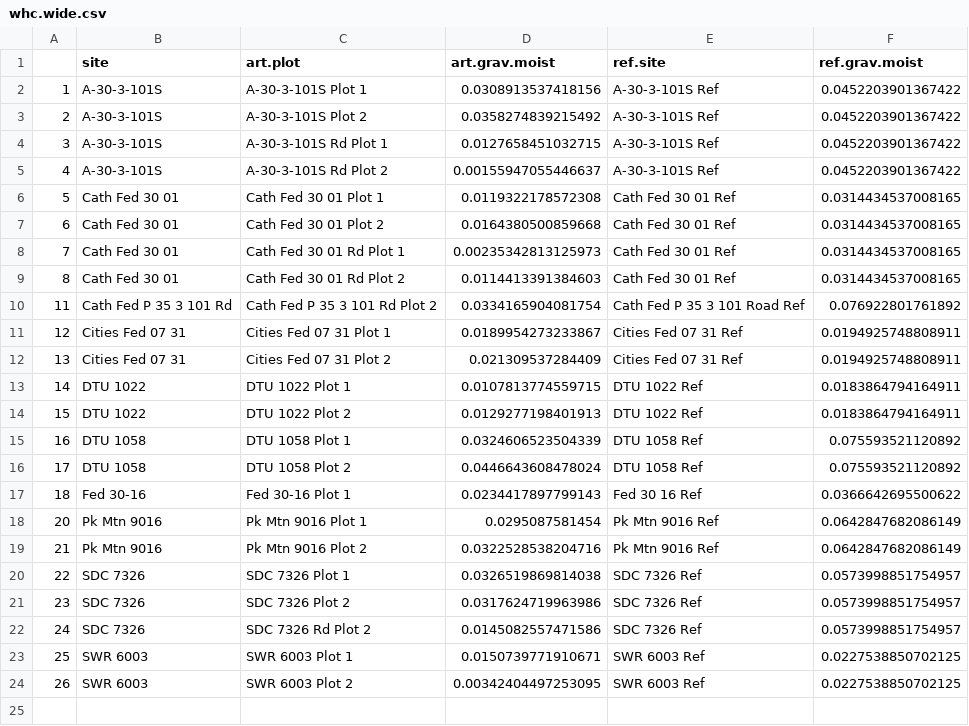
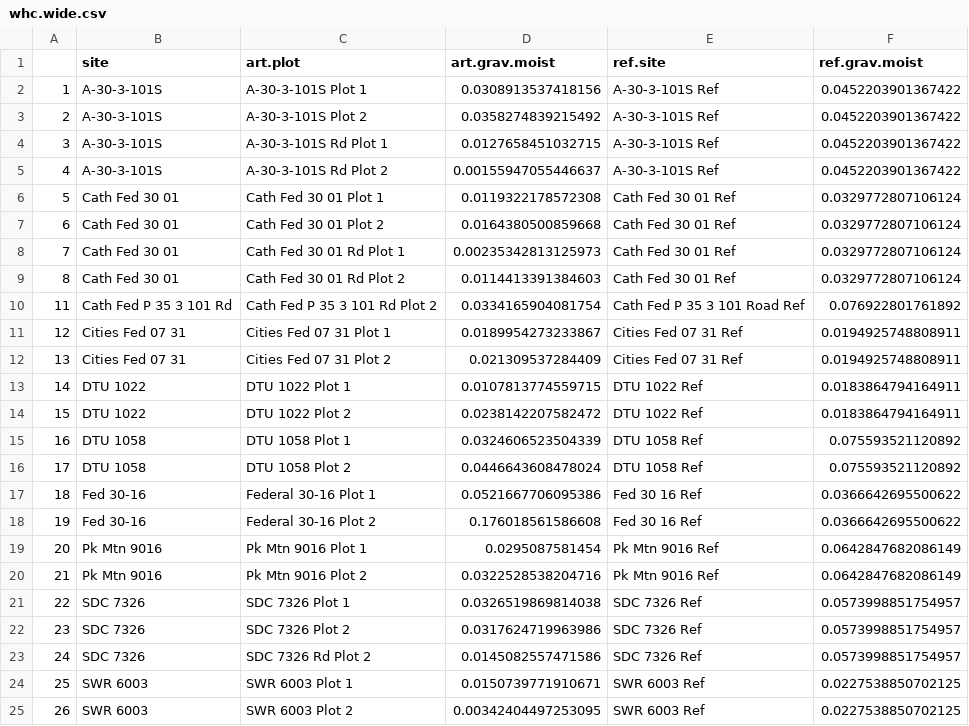
Before and after one commit to sfdistefano/ART-model-verification, a CSV file: Soil.data/whc.wide.csv, drawn as a sheet.

```diff
--- a/Soil.data/whc.wide.csv
+++ b/Soil.data/whc.wide.csv
@@ -5,6 +5,6 @@
 "4","A-30-3-101S","A-30-3-101S Rd Plot 2",0.00155947055446637,"A-30-3-101S Ref",0.0452203901367422
-"5","Cath Fed 30 01","Cath Fed 30 01 Plot 1",0.0119322178572308,"Cath Fed 30 01 Ref",0.0314434537008165
-"6","Cath Fed 30 01","Cath Fed 30 01 Plot 2",0.0164380500859668,"Cath Fed 30 01 Ref",0.0314434537008165
-"7","Cath Fed 30 01","Cath Fed 30 01 Rd Plot 1",0.00235342813125973,"Cath Fed 30 01 Ref",0.0314434537008165
-"8","Cath Fed 30 01","Cath Fed 30 01 Rd Plot 2",0.0114413391384603,"Cath Fed 30 01 Ref",0.0314434537008165
+"5","Cath Fed 30 01","Cath Fed 30 01 Plot 1",0.0119322178572308,"Cath Fed 30 01 Ref",0.0329772807106124
+"6","Cath Fed 30 01","Cath Fed 30 01 Plot 2",0.0164380500859668,"Cath Fed 30 01 Ref",0.0329772807106124
+"7","Cath Fed 30 01","Cath Fed 30 01 Rd Plot 1",0.00235342813125973,"Cath Fed 30 01 Ref",0.0329772807106124
+"8","Cath Fed 30 01","Cath Fed 30 01 Rd Plot 2",0.0114413391384603,"Cath Fed 30 01 Ref",0.0329772807106124
 "11","Cath Fed P 35 3 101 Rd","Cath Fed P 35 3 101 Rd Plot 2",0.0334165904081754,"Cath Fed P 35 3 101 Road Ref",0.076922801761892
@@ -13,6 +13,7 @@
 "14","DTU 1022","DTU 1022 Plot 1",0.0107813774559715,"DTU 1022 Ref",0.0183864794164911
-"15","DTU 1022","DTU 1022 Plot 2",0.0129277198401913,"DTU 1022 Ref",0.0183864794164911
+"15","DTU 1022","DTU 1022 Plot 2",0.0238142207582472,"DTU 1022 Ref",0.0183864794164911
 "16","DTU 1058","DTU 1058 Plot 1",0.0324606523504339,"DTU 1058 Ref",0.075593521120892
 "17","DTU 1058","DTU 1058 Plot 2",0.0446643608478024,"DTU 1058 Ref",0.075593521120892
-"18","Fed 30-16","Fed 30-16 Plot 1",0.0234417897799143,"Fed 30 16 Ref",0.0366642695500622
+"18","Fed 30-16","Federal 30-16 Plot 1",0.0521667706095386,"Fed 30 16 Ref",0.0366642695500622
+"19","Fed 30-16","Federal 30-16 Plot 2",0.176018561586608,"Fed 30 16 Ref",0.0366642695500622
 "20","Pk Mtn 9016","Pk Mtn 9016 Plot 1",0.0295087581454,"Pk Mtn 9016 Ref",0.0642847682086149
```
Also changed, not shown: Soil.data/art.soil.field.csv, Soil.data/ref.soil.field.csv, 28 other files.
